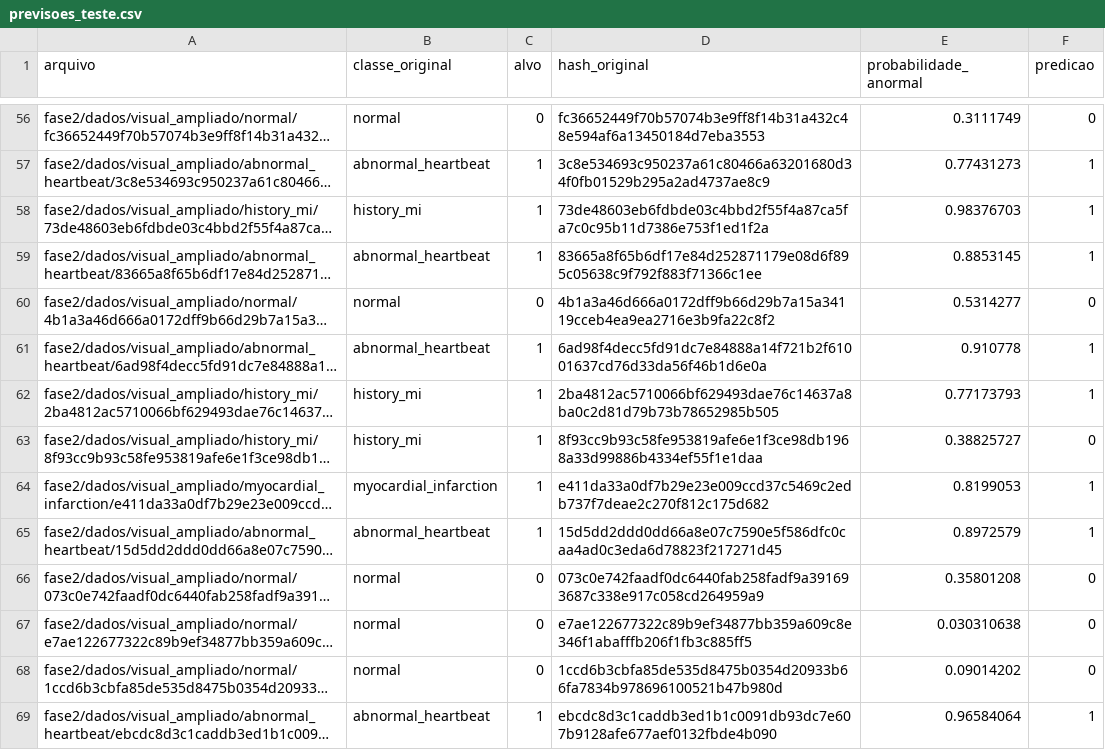
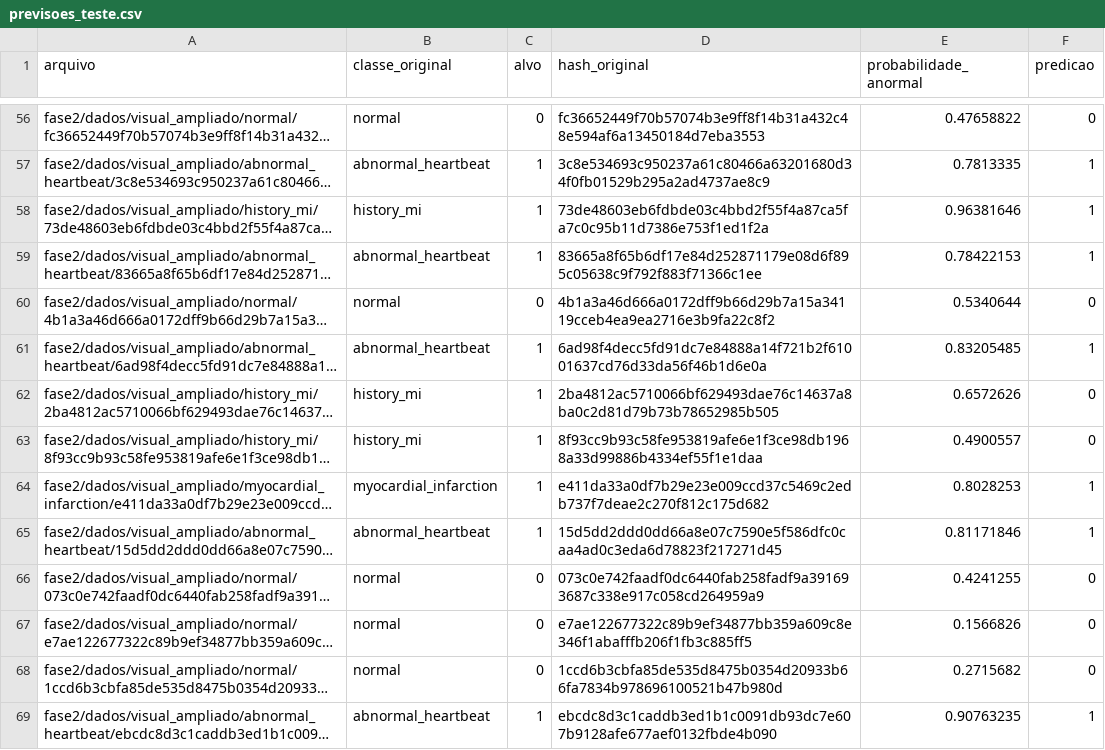
Before and after one commit to murilosalla-blip/fiap-ano02-fase01-cap01-cardioia, a CSV file: fase2/resultados/visual_ampliado/previsoes_teste.csv, drawn as a sheet; only a part is shown, gaps mark what is left out; long unchanged cells end in …; the diff covers the shown part only; the diff names each change by its address in the sheet, - before the commit and + after, or states it on an @@ line.

```diff
--- a/fase2/resultados/visual_ampliado/previsoes_teste.csv
+++ b/fase2/resultados/visual_ampliado/previsoes_teste.csv
-E56 (probabilidade_anormal): 0.3111749
+E56 (probabilidade_anormal): 0.47658822
-E57 (probabilidade_anormal): 0.77431273
+E57 (probabilidade_anormal): 0.7813335
-E58 (probabilidade_anormal): 0.98376703
+E58 (probabilidade_anormal): 0.96381646
-E59 (probabilidade_anormal): 0.8853145
+E59 (probabilidade_anormal): 0.78422153
-E60 (probabilidade_anormal): 0.5314277
+E60 (probabilidade_anormal): 0.5340644
-E61 (probabilidade_anormal): 0.910778
+E61 (probabilidade_anormal): 0.83205485
-E62 (probabilidade_anormal): 0.77173793
+E62 (probabilidade_anormal): 0.6572626
-F62 (predicao): 1
+F62 (predicao): 0
-E63 (probabilidade_anormal): 0.38825727
+E63 (probabilidade_anormal): 0.4900557
-E64 (probabilidade_anormal): 0.8199053
+E64 (probabilidade_anormal): 0.8028253
-E65 (probabilidade_anormal): 0.8972579
+E65 (probabilidade_anormal): 0.81171846
-E66 (probabilidade_anormal): 0.35801208
+E66 (probabilidade_anormal): 0.4241255
-E67 (probabilidade_anormal): 0.030310638
+E67 (probabilidade_anormal): 0.1566826
-E68 (probabilidade_anormal): 0.09014202
+E68 (probabilidade_anormal): 0.2715682
-E69 (probabilidade_anormal): 0.96584064
+E69 (probabilidade_anormal): 0.90763235
```
Also changed, not shown: 90 edited cells elsewhere in this file, fase2/resultados/visual_ampliado/historico_treino.csv, 18 other files.
